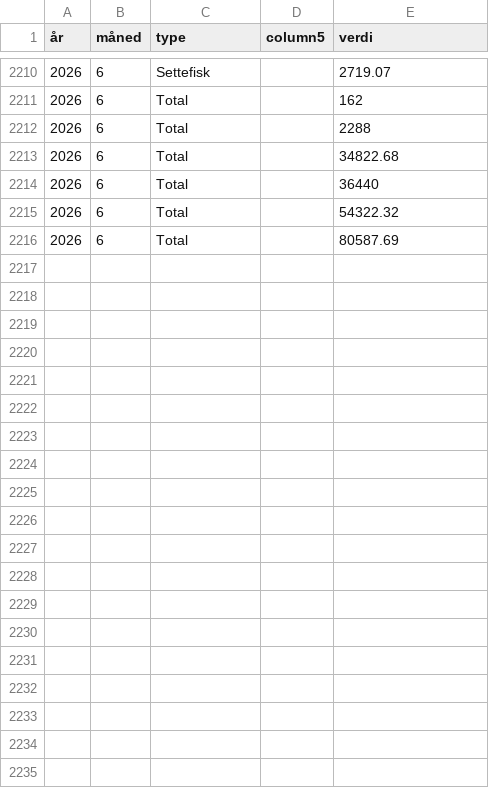
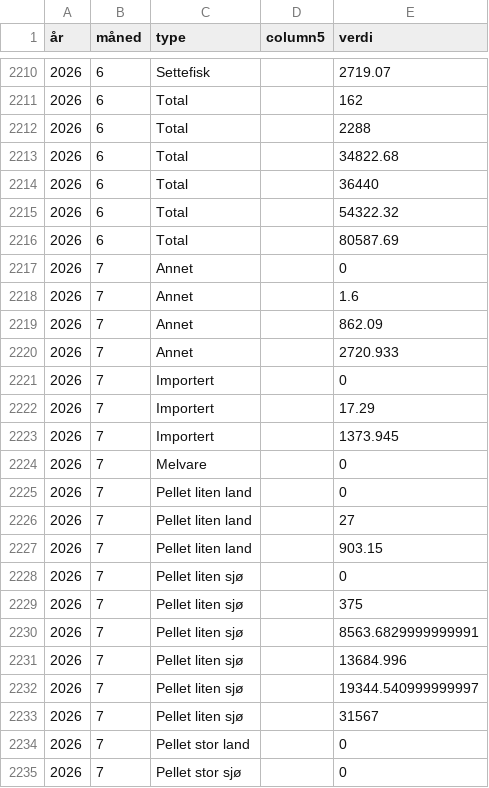
Before and after one commit to ofa082-png/salmofin, a CSV file: akvafakta_powerbi_data/forstatistikk_maned.csv, drawn as a sheet; only a part is shown, gaps mark what is left out; the diff covers the shown part only.

```diff
--- a/akvafakta_powerbi_data/forstatistikk_maned.csv
+++ b/akvafakta_powerbi_data/forstatistikk_maned.csv
@@ -2216 +2216,20 @@
 2026,6,Total,,80587.69
+2026,7,Annet,,0
+2026,7,Annet,,1.6
+2026,7,Annet,,862.09
+2026,7,Annet,,2720.933
+2026,7,Importert,,0
+2026,7,Importert,,17.29
+2026,7,Importert,,1373.945
+2026,7,Melvare,,0
+2026,7,Pellet liten land,,0
+2026,7,Pellet liten land,,27
+2026,7,Pellet liten land,,903.15
+2026,7,Pellet liten sjø,,0
+2026,7,Pellet liten sjø,,375
+2026,7,Pellet liten sjø,,8563.6829999999991
+2026,7,Pellet liten sjø,,13684.996
+2026,7,Pellet liten sjø,,19344.540999999997
+2026,7,Pellet liten sjø,,31567
+2026,7,Pellet stor land,,0
+2026,7,Pellet stor sjø,,0
```
Also changed, not shown: 16 added rows elsewhere in this file, akvafakta_powerbi_data/forstatistikk_uke.csv, 2 other files.
